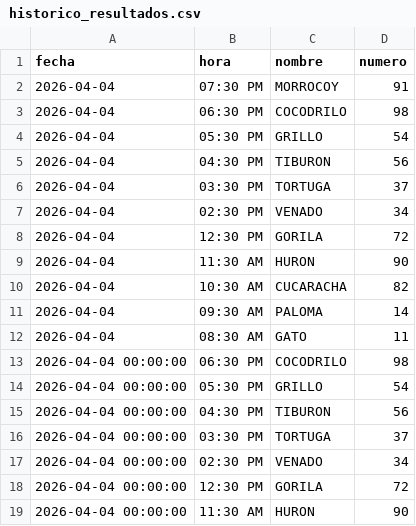
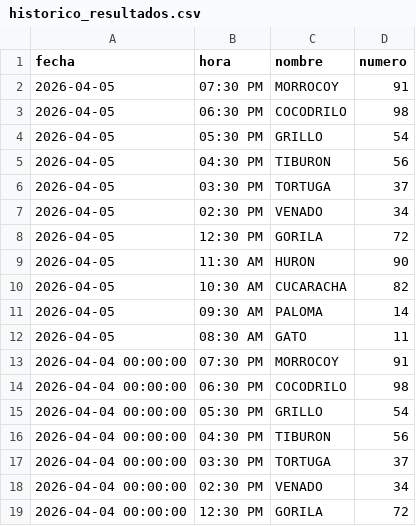
Before and after one commit to RAYC3004/guacharito-pro-tracker, a CSV file: historico_resultados.csv, drawn as a sheet; only a part is shown; the shorter side is filled out with more unchanged rows.

```diff
--- a/historico_resultados.csv
+++ b/historico_resultados.csv
@@ -1,13 +1,14 @@
 fecha,hora,nombre,numero
-2026-04-04,07:30 PM,MORROCOY,91
-2026-04-04,06:30 PM,COCODRILO,98
-2026-04-04,05:30 PM,GRILLO,54
-2026-04-04,04:30 PM,TIBURON,56
-2026-04-04,03:30 PM,TORTUGA,37
-2026-04-04,02:30 PM,VENADO,34
-2026-04-04,12:30 PM,GORILA,72
-2026-04-04,11:30 AM,HURON,90
-2026-04-04,10:30 AM,CUCARACHA,82
-2026-04-04,09:30 AM,PALOMA,14
-2026-04-04,08:30 AM,GATO,11
+2026-04-05,07:30 PM,MORROCOY,91
+2026-04-05,06:30 PM,COCODRILO,98
+2026-04-05,05:30 PM,GRILLO,54
+2026-04-05,04:30 PM,TIBURON,56
+2026-04-05,03:30 PM,TORTUGA,37
+2026-04-05,02:30 PM,VENADO,34
+2026-04-05,12:30 PM,GORILA,72
+2026-04-05,11:30 AM,HURON,90
+2026-04-05,10:30 AM,CUCARACHA,82
+2026-04-05,09:30 AM,PALOMA,14
+2026-04-05,08:30 AM,GATO,11
+2026-04-04 00:00:00,07:30 PM,MORROCOY,91
 2026-04-04 00:00:00,06:30 PM,COCODRILO,98
```
Also changed, not shown: 3 other files.
